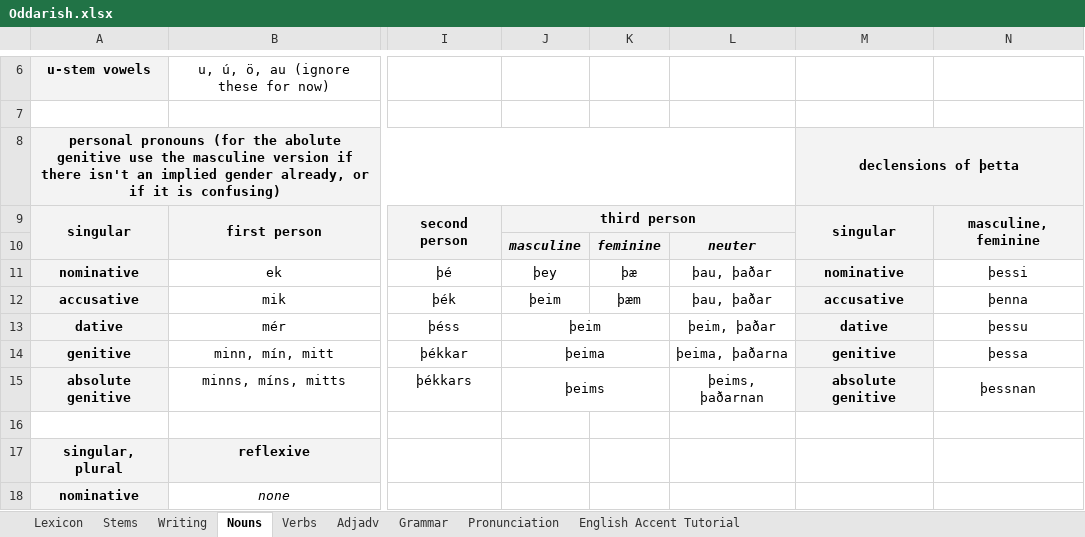
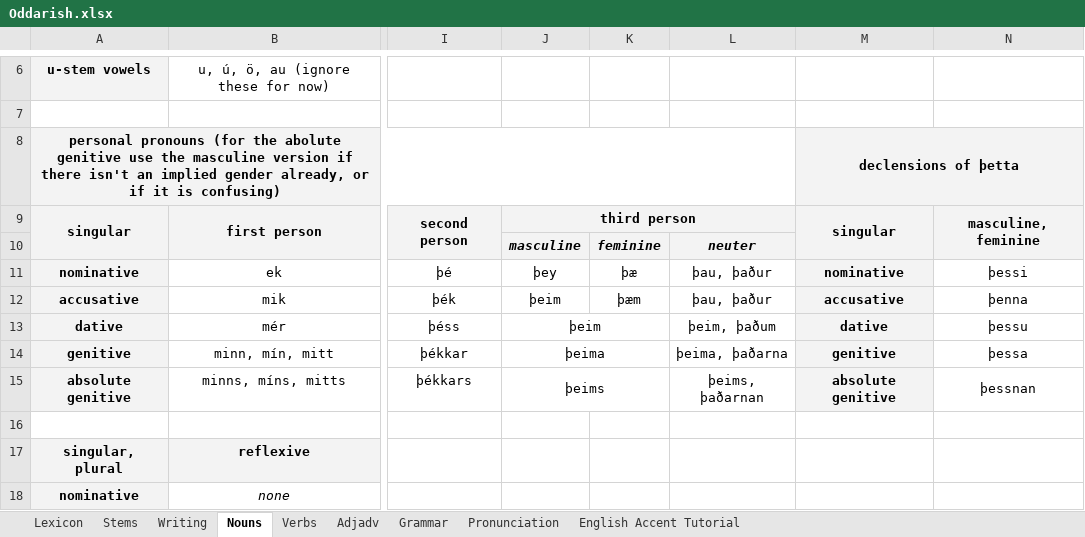
Before and after one commit to Oneo64/Aldraheimr, an Excel workbook: Literature/Languages/Oddarish.xlsx, sheet Nouns, drawn as a sheet; only a part is shown, gaps mark what is left out; values as stored, in another font and other column widths than the file's, no borders; charts and pictures not drawn; the diff names each change by its address in the sheet, - before the commit and + after, or states it on an @@ line.

Commit message:
Update Oddarish.xlsx

```diff
--- a/Literature/Languages/Oddarish.xlsx (sheet Nouns)
+++ b/Literature/Languages/Oddarish.xlsx (sheet Nouns)
-L11:L12: þau, þaðar
+L11:L12: þau, þaður
-L13: þeim, þaðar
+L13: þeim, þaðum
```
